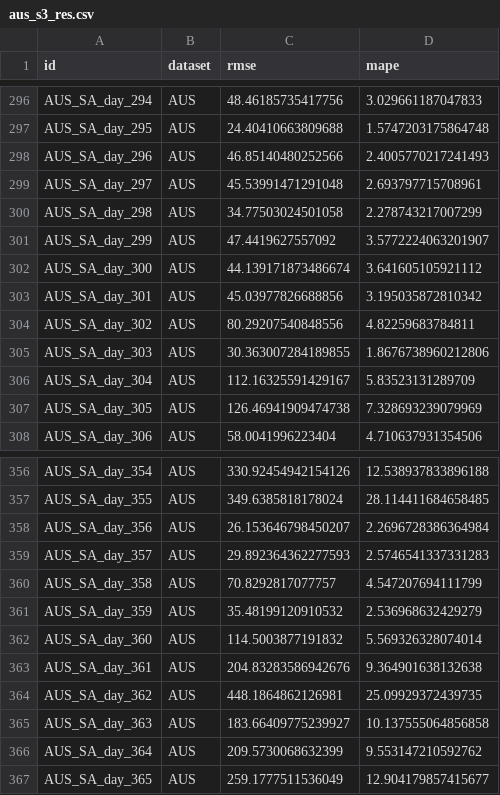
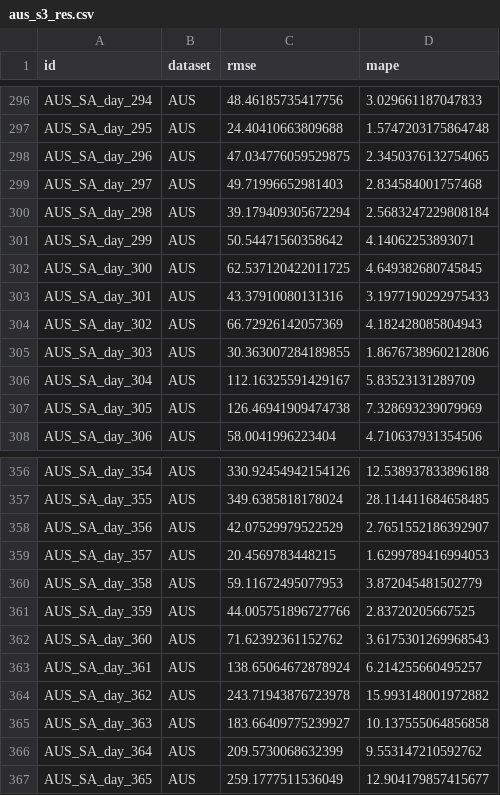
Before and after one commit to schmetti-kim/RCS_time_series_forecasting_electric_load, a CSV file: chronos_research/results/aus_s3_res.csv, drawn as a sheet; only a part is shown, gaps mark what is left out; the diff covers the shown part only.

```diff
--- a/chronos_research/results/aus_s3_res.csv
+++ b/chronos_research/results/aus_s3_res.csv
@@ -297,9 +297,9 @@ AUS_SA_day_294,AUS,48.46185735417756,3.029661187047833
 AUS_SA_day_295,AUS,24.40410663809688,1.5747203175864748
-AUS_SA_day_296,AUS,46.85140480252566,2.4005770217241493
-AUS_SA_day_297,AUS,45.53991471291048,2.693797715708961
-AUS_SA_day_298,AUS,34.77503024501058,2.278743217007299
-AUS_SA_day_299,AUS,47.4419627557092,3.5772224063201907
-AUS_SA_day_300,AUS,44.139171873486674,3.641605105921112
-AUS_SA_day_301,AUS,45.03977826688856,3.195035872810342
-AUS_SA_day_302,AUS,80.29207540848556,4.82259683784811
+AUS_SA_day_296,AUS,47.034776059529875,2.3450376132754065
+AUS_SA_day_297,AUS,49.71996652981403,2.834584001757468
+AUS_SA_day_298,AUS,39.179409305672294,2.5683247229808184
+AUS_SA_day_299,AUS,50.54471560358642,4.14062253893071
+AUS_SA_day_300,AUS,62.537120422011725,4.649382680745845
+AUS_SA_day_301,AUS,43.37910080131316,3.1977190292975433
+AUS_SA_day_302,AUS,66.72926142057369,4.182428085804943
 AUS_SA_day_303,AUS,30.363007284189855,1.8676738960212806
@@ -357,9 +357,9 @@ AUS_SA_day_354,AUS,330.92454942154126,12.538937833896188
 AUS_SA_day_355,AUS,349.6385818178024,28.114411684658485
-AUS_SA_day_356,AUS,26.153646798450207,2.2696728386364984
-AUS_SA_day_357,AUS,29.892364362277593,2.5746541337331283
-AUS_SA_day_358,AUS,70.8292817077757,4.547207694111799
-AUS_SA_day_359,AUS,35.48199120910532,2.536968632429279
-AUS_SA_day_360,AUS,114.5003877191832,5.569326328074014
-AUS_SA_day_361,AUS,204.83283586942676,9.364901638132638
-AUS_SA_day_362,AUS,448.1864862126981,25.09929372439735
+AUS_SA_day_356,AUS,42.07529979522529,2.7651552186392907
+AUS_SA_day_357,AUS,20.4569783448215,1.6299789416994053
+AUS_SA_day_358,AUS,59.11672495077953,3.872045481502779
+AUS_SA_day_359,AUS,44.005751896727766,2.83720205667525
+AUS_SA_day_360,AUS,71.62392361152762,3.6175301269968543
+AUS_SA_day_361,AUS,138.65064672878924,6.214255660495257
+AUS_SA_day_362,AUS,243.71943876723978,15.993148001972882
 AUS_SA_day_363,AUS,183.66409775239927,10.137555064856858
```
Also changed, not shown: 98 edited cells elsewhere in this file, chronos_research/results/lat_s3_res.csv, chronos_research/results/pan_s3_res.csv, 12 other files.
